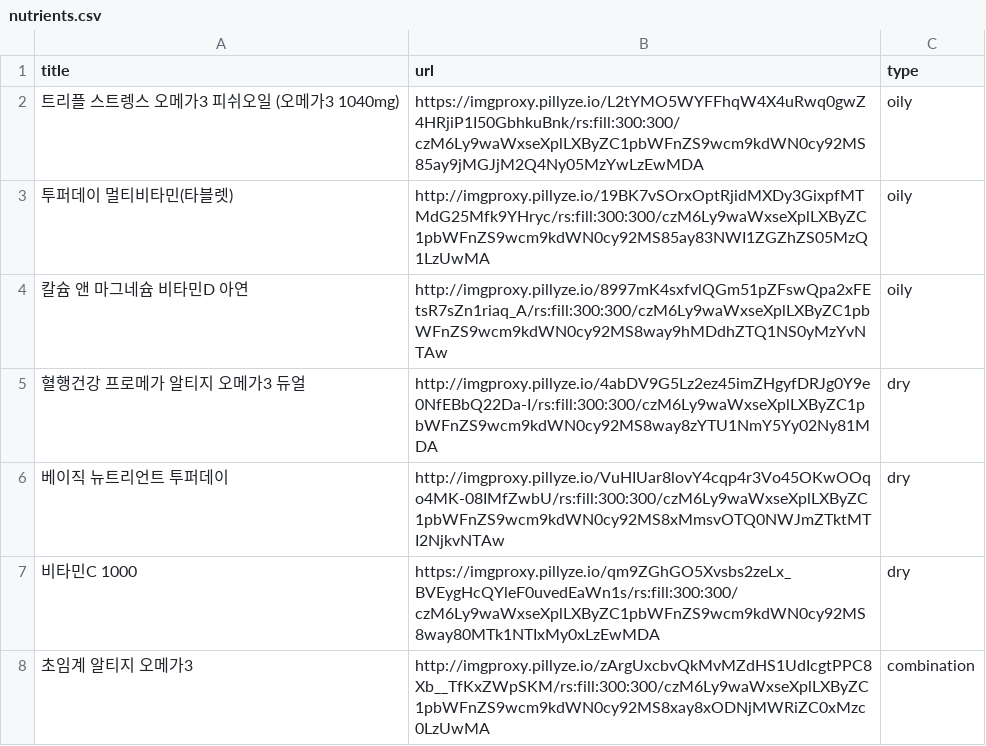
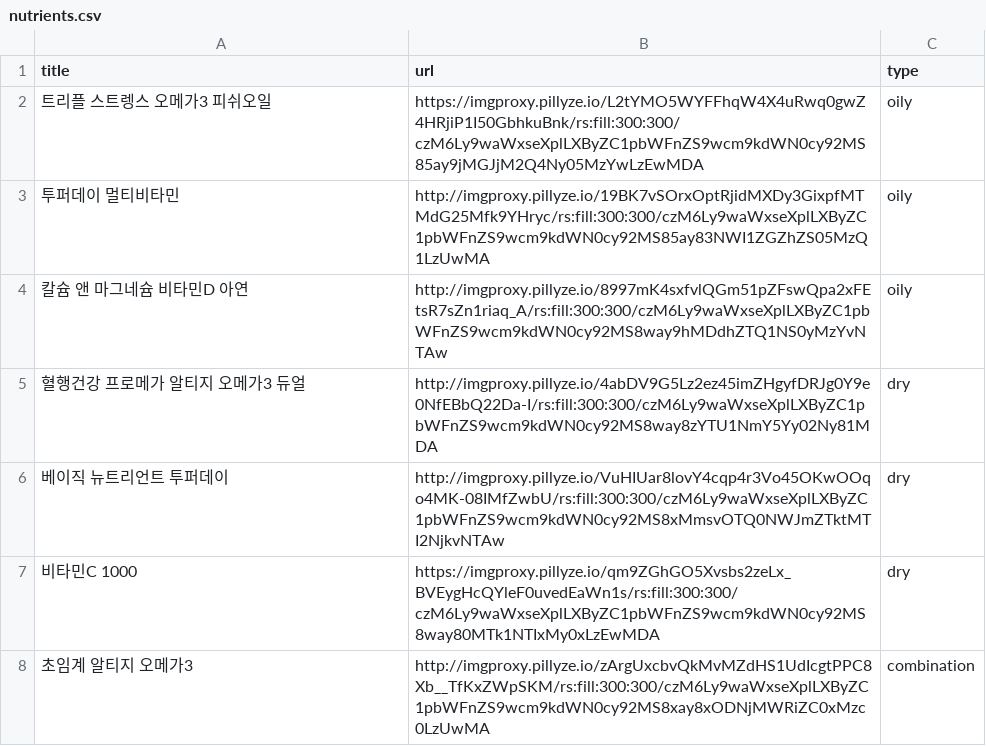
Before and after one commit to 2024-KSEB-HealthCare-Youth/AI, a CSV file: recommendation_service/data/nutrients.csv, drawn as a sheet; only a part is shown.

```diff
--- a/recommendation_service/data/nutrients.csv
+++ b/recommendation_service/data/nutrients.csv
@@ -1,4 +1,4 @@
 title,url,type
-트리플 스트렝스 오메가3 피쉬오일 (오메가3 1040mg),https://imgproxy.pillyze.io/L2tYMO5WYFFhqW4X4uRwq0gwZ4HRjiP1I50GbhkuBnk/rs:fill:300:300/czM6Ly9waWxseXplLXByZC1pbWFnZS9wcm9kdWN0cy92MS85ay9jMGJjM2Q4Ny05MzYwLzEwMDA,oily
-투퍼데이 멀티비타민(타블렛),http://imgproxy.pillyze.io/19BK7vSOrxOptRjidMXDy3GixpfMTMdG25Mfk9YHryc/rs:fill:300:300/czM6Ly9waWxseXplLXByZC1pbWFnZS9wcm9kdWN0cy92MS85ay83NWI1ZGZhZS05MzQ1LzUwMA,oily
+트리플 스트렝스 오메가3 피쉬오일,https://imgproxy.pillyze.io/L2tYMO5WYFFhqW4X4uRwq0gwZ4HRjiP1I50GbhkuBnk/rs:fill:300:300/czM6Ly9waWxseXplLXByZC1pbWFnZS9wcm9kdWN0cy92MS85ay9jMGJjM2Q4Ny05MzYwLzEwMDA,oily
+투퍼데이 멀티비타민,http://imgproxy.pillyze.io/19BK7vSOrxOptRjidMXDy3GixpfMTMdG25Mfk9YHryc/rs:fill:300:300/czM6Ly9waWxseXplLXByZC1pbWFnZS9wcm9kdWN0cy92MS85ay83NWI1ZGZhZS05MzQ1LzUwMA,oily
 칼슘 앤 마그네슘 비타민D 아연,http://imgproxy.pillyze.io/8997mK4sxfvlQGm51pZFswQpa2xFEtsR7sZn1riaq_A/rs:fill:300:300/czM6Ly9waWxseXplLXByZC1pbWFnZS9wcm9kdWN0cy92MS8way9hMDdhZTQ1NS0yMzYvNTAw,oily
```
Also changed, not shown: 7 other files.
